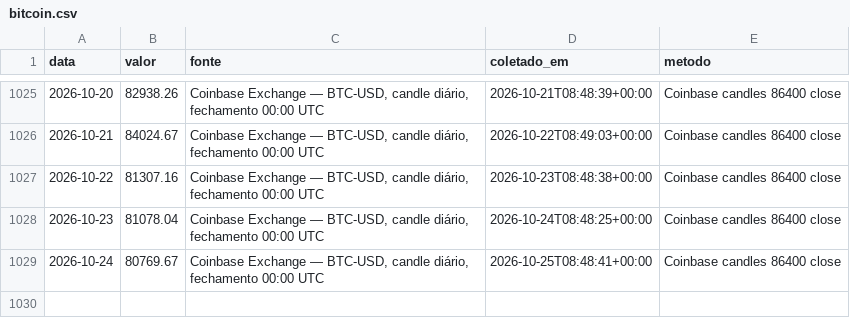
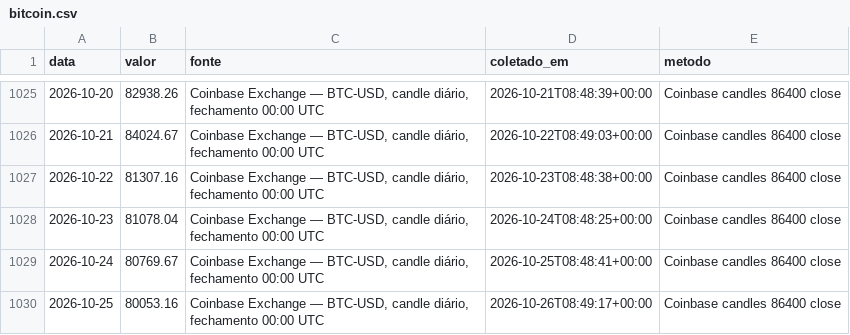
Before and after one commit to rjguimaraes/daily-brief, a CSV file: data/series/bitcoin.csv, drawn as a sheet; only a part is shown, gaps mark what is left out.

```diff
--- a/data/series/bitcoin.csv
+++ b/data/series/bitcoin.csv
@@ -1029 +1029,2 @@ data,valor,fonte,coletado_em,metodo
 2026-10-24,80769.67,"Coinbase Exchange — BTC-USD, candle diário, fechamento 00:00 UTC",2026-10-25T08:48:41+00:00,Coinbase candles 86400 close
+2026-10-25,80053.16,"Coinbase Exchange — BTC-USD, candle diário, fechamento 00:00 UTC",2026-10-26T08:49:17+00:00,Coinbase candles 86400 close
```
Also changed, not shown: data/weather/go_quirinopolis.csv, data/weather/to_lagoa_azul.csv, 6 other files.
